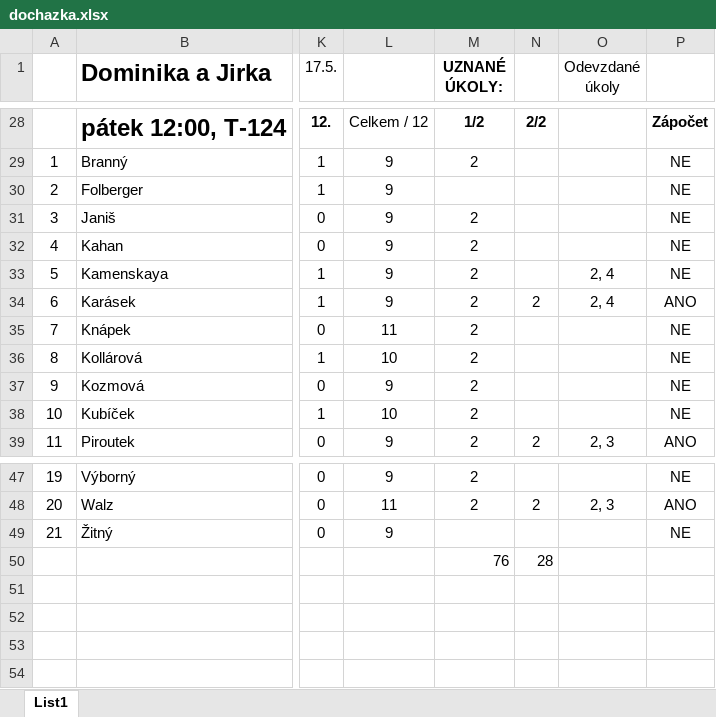
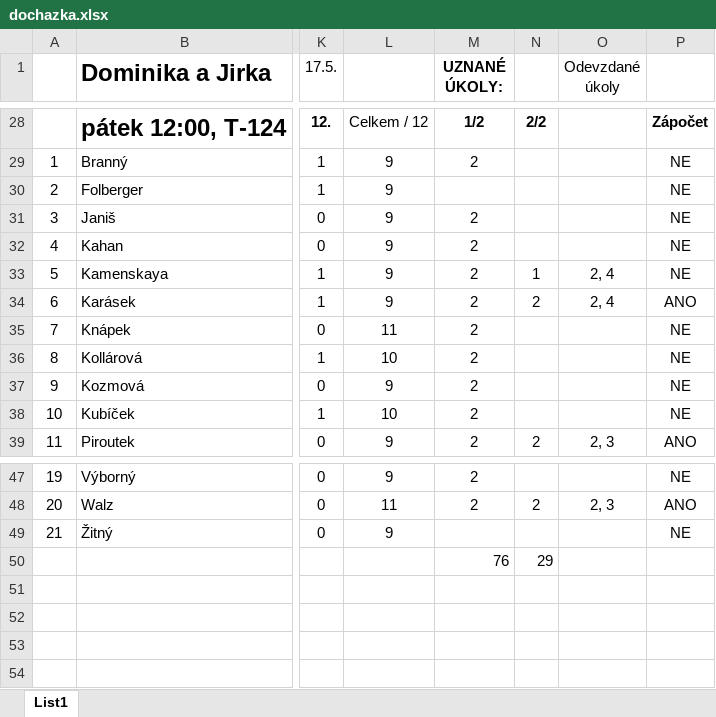
Before and after one commit to loepa01/NME1cvBook, an Excel workbook: _downloads/c6c3ae9668bda441b5d0323c35330068/dochazka.xlsx, sheet List1, drawn as a sheet; only a part is shown, gaps mark what is left out; values as stored, in another font and other column widths than the file's, no borders; conditional formats not drawn; the diff names each change by its address in the sheet, - before the commit and + after, or states it on an @@ line.

Commit message:
Update documentation

```diff
--- a/_downloads/c6c3ae9668bda441b5d0323c35330068/dochazka.xlsx (sheet List1)
+++ b/_downloads/c6c3ae9668bda441b5d0323c35330068/dochazka.xlsx (sheet List1)
-N33: (empty)
+N33: 1
-N50: 28
+N50: 29
```
